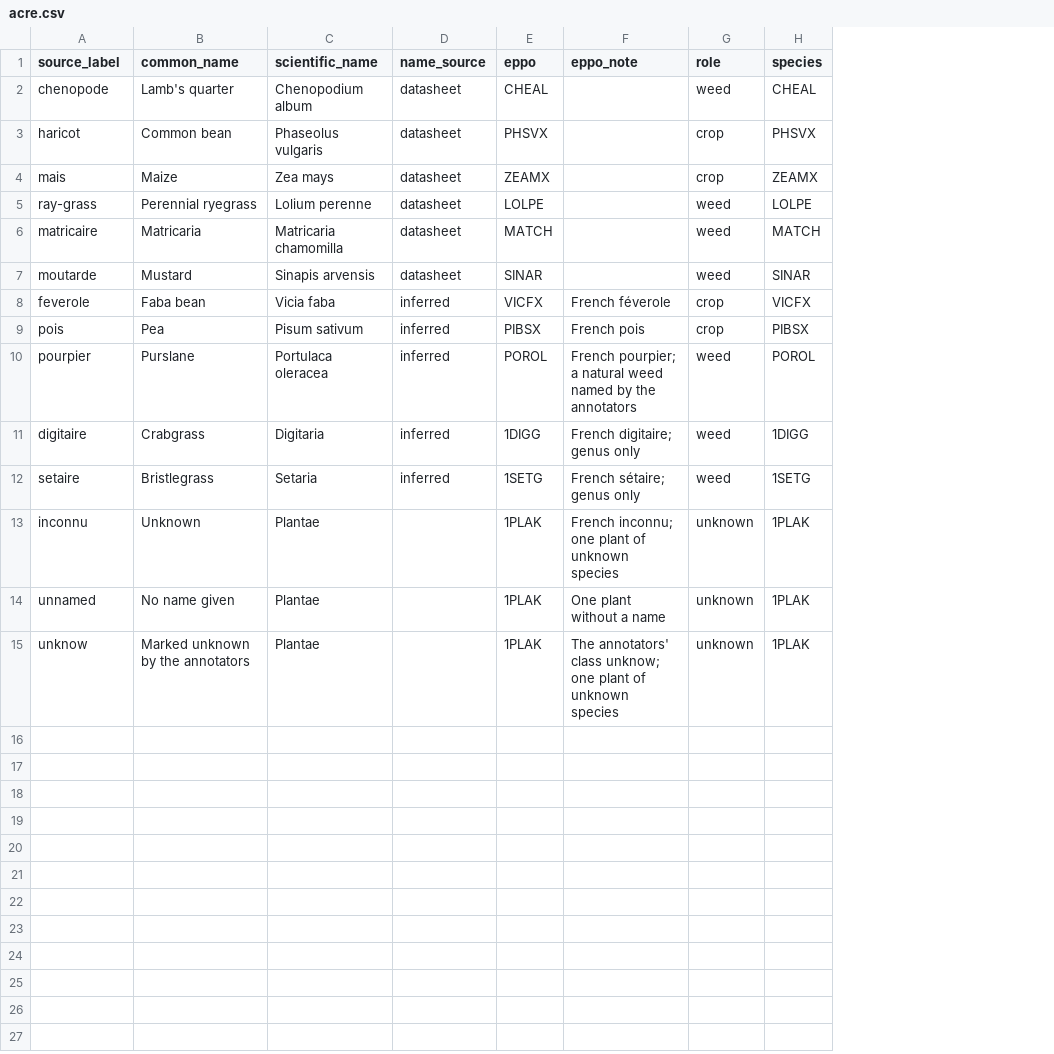
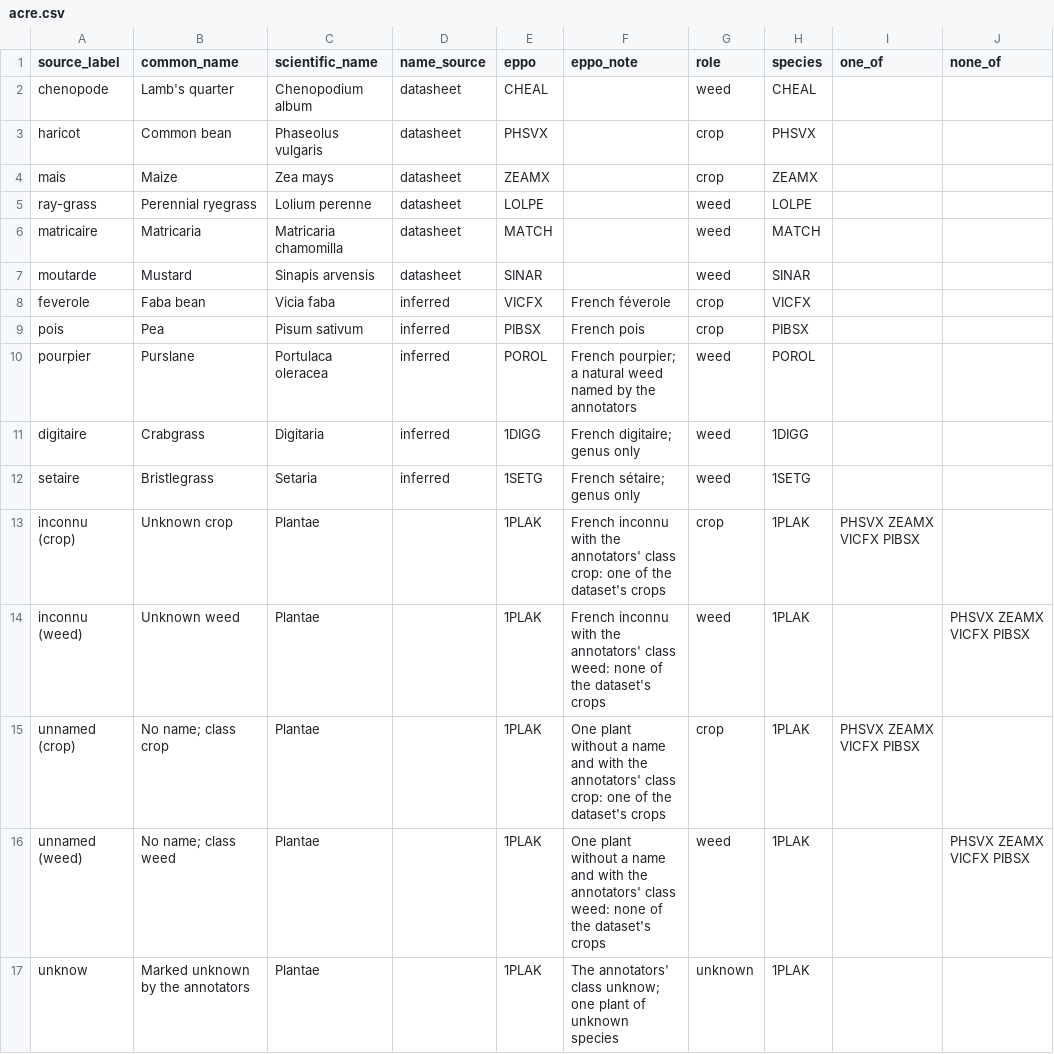
Before and after one commit to marco-conciatori-public/weed_segmentation, a CSV file: configs/label_maps/acre.csv, drawn as a sheet; addresses are those after the commit; the diff names each change by its address in the sheet, - before the commit and + after, or states it on an @@ line.

```diff
--- a/configs/label_maps/acre.csv
+++ b/configs/label_maps/acre.csv
+column I (one_of), row 13: PHSVX ZEAMX VICFX PIBSX
+column J (none_of), row 16: PHSVX ZEAMX VICFX PIBSX
-A13 (source_label): inconnu
+A13 (source_label): inconnu (crop)
-B13 (common_name): Unknown
+B13 (common_name): Unknown crop
-F13 (eppo_note): French inconnu; one plant of unknown species
+F13 (eppo_note): French inconnu with the annotators' class crop: one of the dataset's crops
-G13 (role): unknown
+G13 (role): crop
+row 14: inconnu (weed) | Unknown weed | Plantae |  | 1PLAK | French inconnu with the annotators' class weed: none of the dataset's crops | weed | 1PLAK |  | PHSVX ZEAMX VICFX PIBSX
+row 15: unnamed (crop) | No name; class crop | Plantae |  | 1PLAK | One plant without a name and with the annotators' class crop: one of the dataset's crops | crop | 1PLAK | PHSVX ZEAMX VICFX PIBSX
-A16 (source_label): unnamed
+A16 (source_label): unnamed (weed)
-B16 (common_name): No name given
+B16 (common_name): No name; class weed
-F16 (eppo_note): …a name
+F16 (eppo_note): …a name and with the annotators' class weed: none of the dataset's crops
-G16 (role): unknown
+G16 (role): weed
```
Also changed, not shown: configs/eppo_taxa.csv, configs/label_maps/oppd.csv, 28 other files.
